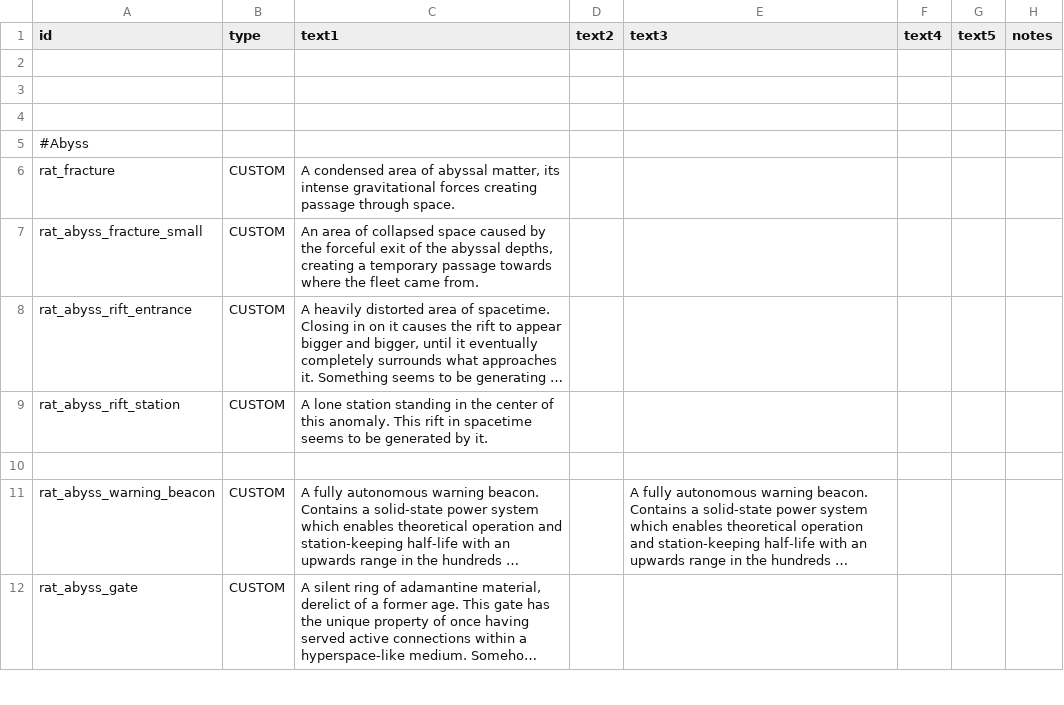
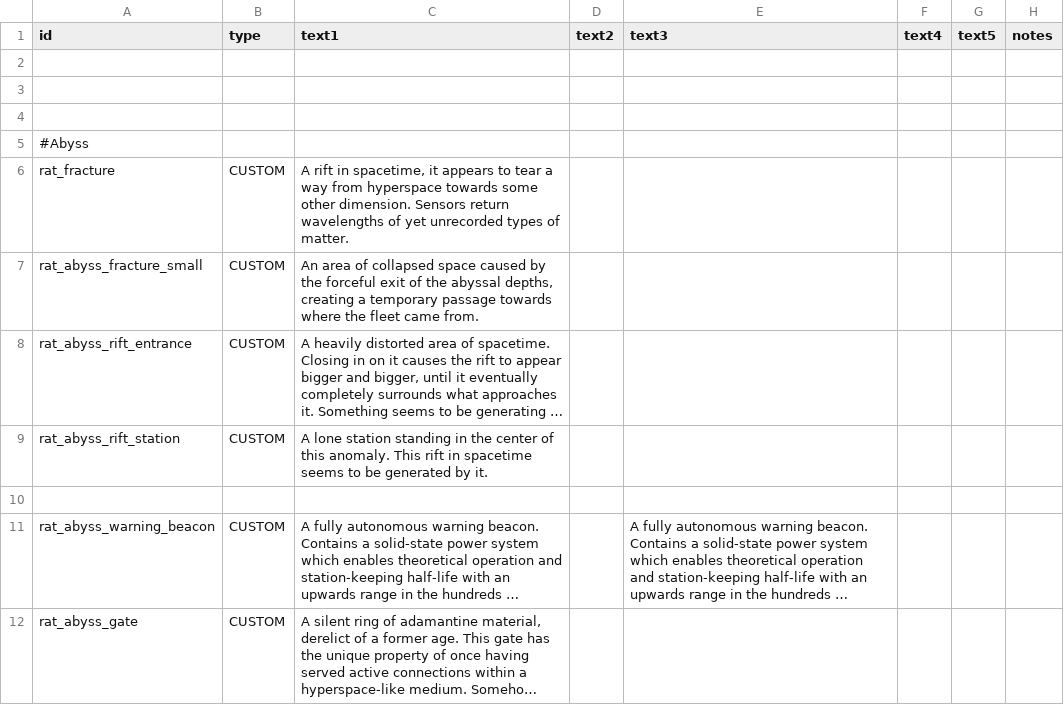
Before and after one commit to Lukas22041/Random-Assortment-of-Things, a CSV file: data/strings/descriptions.csv, drawn as a sheet; only a part is shown; long unchanged cells end in ….

Commit message:
Hyperspace Entrance

```diff
--- a/data/strings/descriptions.csv
+++ b/data/strings/descriptions.csv
@@ -5,3 +5,3 @@ id,type,text1,text2,text3,text4,text5,notes
 #Abyss,,,,,,,
-rat_fracture,CUSTOM,"A condensed area of abyssal matter, its intense gravitational forces creating passage through space. ",,,,,
+rat_fracture,CUSTOM,"A rift in spacetime, it appears to tear a way from hyperspace towards some other dimension. Sensors return wavelengths of yet unrecorded types of matter.",,,,,
 rat_abyss_fracture_small,CUSTOM,"An area of collapsed space caused by the forceful exit of the abyssal depths, creating a temporary passage towards where the fleet came from.",,,,,
```
Also changed, not shown: 20 other files.
